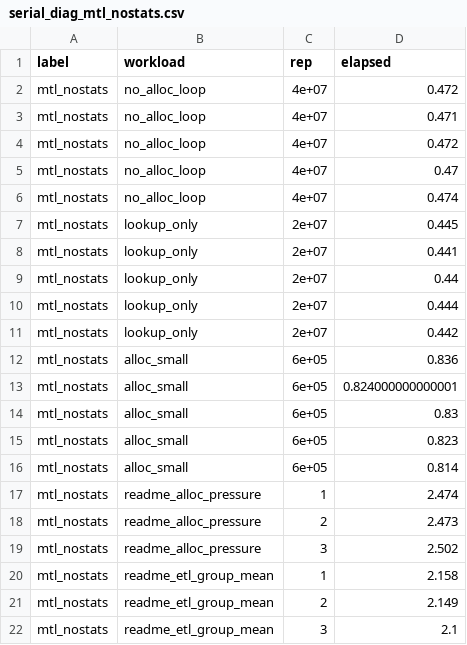
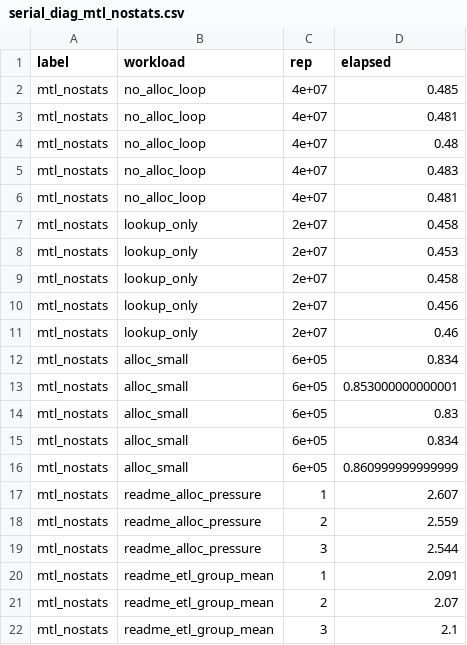
Before and after one commit to t-kalinowski/r-source, a CSV file: bench/artifacts/serial_diag_mtl_nostats.csv, drawn as a sheet.

```diff
--- a/bench/artifacts/serial_diag_mtl_nostats.csv
+++ b/bench/artifacts/serial_diag_mtl_nostats.csv
@@ -1,22 +1,22 @@
 "label","workload","rep","elapsed"
-"mtl_nostats","no_alloc_loop",4e+07,0.472
-"mtl_nostats","no_alloc_loop",4e+07,0.471
-"mtl_nostats","no_alloc_loop",4e+07,0.472
-"mtl_nostats","no_alloc_loop",4e+07,0.47
-"mtl_nostats","no_alloc_loop",4e+07,0.474
-"mtl_nostats","lookup_only",2e+07,0.445
-"mtl_nostats","lookup_only",2e+07,0.441
-"mtl_nostats","lookup_only",2e+07,0.44
-"mtl_nostats","lookup_only",2e+07,0.444
-"mtl_nostats","lookup_only",2e+07,0.442
-"mtl_nostats","alloc_small",6e+05,0.836
-"mtl_nostats","alloc_small",6e+05,0.824000000000001
+"mtl_nostats","no_alloc_loop",4e+07,0.485
+"mtl_nostats","no_alloc_loop",4e+07,0.481
+"mtl_nostats","no_alloc_loop",4e+07,0.48
+"mtl_nostats","no_alloc_loop",4e+07,0.483
+"mtl_nostats","no_alloc_loop",4e+07,0.481
+"mtl_nostats","lookup_only",2e+07,0.458
+"mtl_nostats","lookup_only",2e+07,0.453
+"mtl_nostats","lookup_only",2e+07,0.458
+"mtl_nostats","lookup_only",2e+07,0.456
+"mtl_nostats","lookup_only",2e+07,0.46
+"mtl_nostats","alloc_small",6e+05,0.834
+"mtl_nostats","alloc_small",6e+05,0.853000000000001
 "mtl_nostats","alloc_small",6e+05,0.83
-"mtl_nostats","alloc_small",6e+05,0.823
-"mtl_nostats","alloc_small",6e+05,0.814
-"mtl_nostats","readme_alloc_pressure",1,2.474
-"mtl_nostats","readme_alloc_pressure",2,2.473
-"mtl_nostats","readme_alloc_pressure",3,2.502
-"mtl_nostats","readme_etl_group_mean",1,2.158
-"mtl_nostats","readme_etl_group_mean",2,2.149
+"mtl_nostats","alloc_small",6e+05,0.834
+"mtl_nostats","alloc_small",6e+05,0.860999999999999
+"mtl_nostats","readme_alloc_pressure",1,2.607
+"mtl_nostats","readme_alloc_pressure",2,2.559
+"mtl_nostats","readme_alloc_pressure",3,2.544
+"mtl_nostats","readme_etl_group_mean",1,2.091
+"mtl_nostats","readme_etl_group_mean",2,2.07
 "mtl_nostats","readme_etl_group_mean",3,2.1
```
Also changed, not shown: bench/artifacts/serial_diag_mtl.csv, 7 other files.
